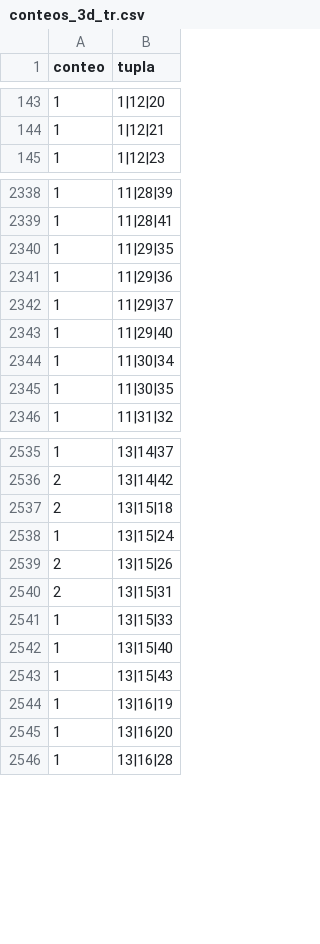
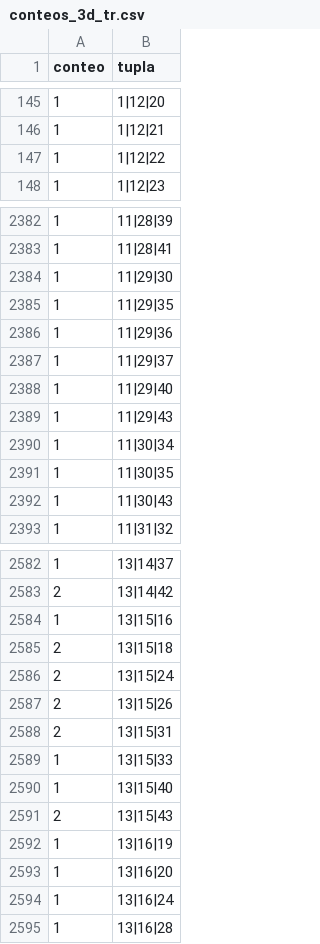
Before and after one commit to chitara44/datascience, a CSV file: generados/conteos_3d_tr.csv, drawn as a sheet; only a part is shown, gaps mark what is left out; the diff covers the shown part only.

```diff
--- a/generados/conteos_3d_tr.csv
+++ b/generados/conteos_3d_tr.csv
@@ -144,2 +146,3 @@ conteo,tupla
 1,1|12|21
+1,1|12|22
 1,1|12|23
@@ -2339,2 +2383,3 @@ conteo,tupla
 1,11|28|41
+1,11|29|30
 1,11|29|35
@@ -2343,4 +2388,6 @@ conteo,tupla
 1,11|29|40
+1,11|29|43
 1,11|30|34
 1,11|30|35
+1,11|30|43
 1,11|31|32
@@ -2536,4 +2583,5 @@ conteo,tupla
 2,13|14|42
+1,13|15|16
 2,13|15|18
-1,13|15|24
+2,13|15|24
 2,13|15|26
@@ -2542,5 +2590,6 @@ conteo,tupla
 1,13|15|40
-1,13|15|43
+2,13|15|43
 1,13|16|19
 1,13|16|20
+1,13|16|24
 1,13|16|28
```
Also changed, not shown: 59 added rows and 23 edited cells elsewhere in this file, generados/df_cd_re.csv, generados/df_cd_tr.csv, 33 other files.
